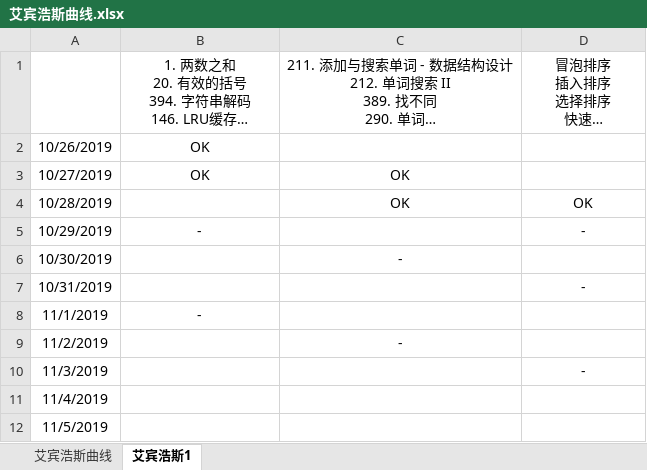
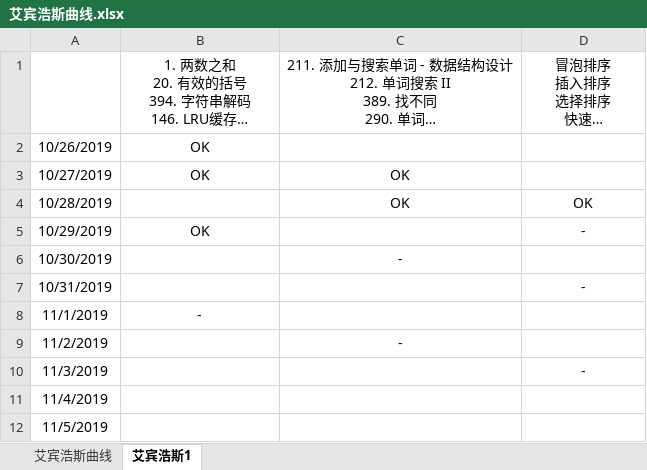
Before and after one commit to MDGSF/JustCoding, an Excel workbook: 艾宾浩斯曲线.xlsx, sheet 艾宾浩斯1, drawn as a sheet; only a part is shown; long unchanged cells end in …; values as stored, in another font and other column widths than the file's, no borders; conditional formats not drawn; the diff names each change by its address in the sheet, - before the commit and + after, or states it on an @@ line.

```diff
--- a/艾宾浩斯曲线.xlsx (sheet 艾宾浩斯1)
+++ b/艾宾浩斯曲线.xlsx (sheet 艾宾浩斯1)
-B5: -
+B5: OK
```
Also changed, not shown: 1 other file.
